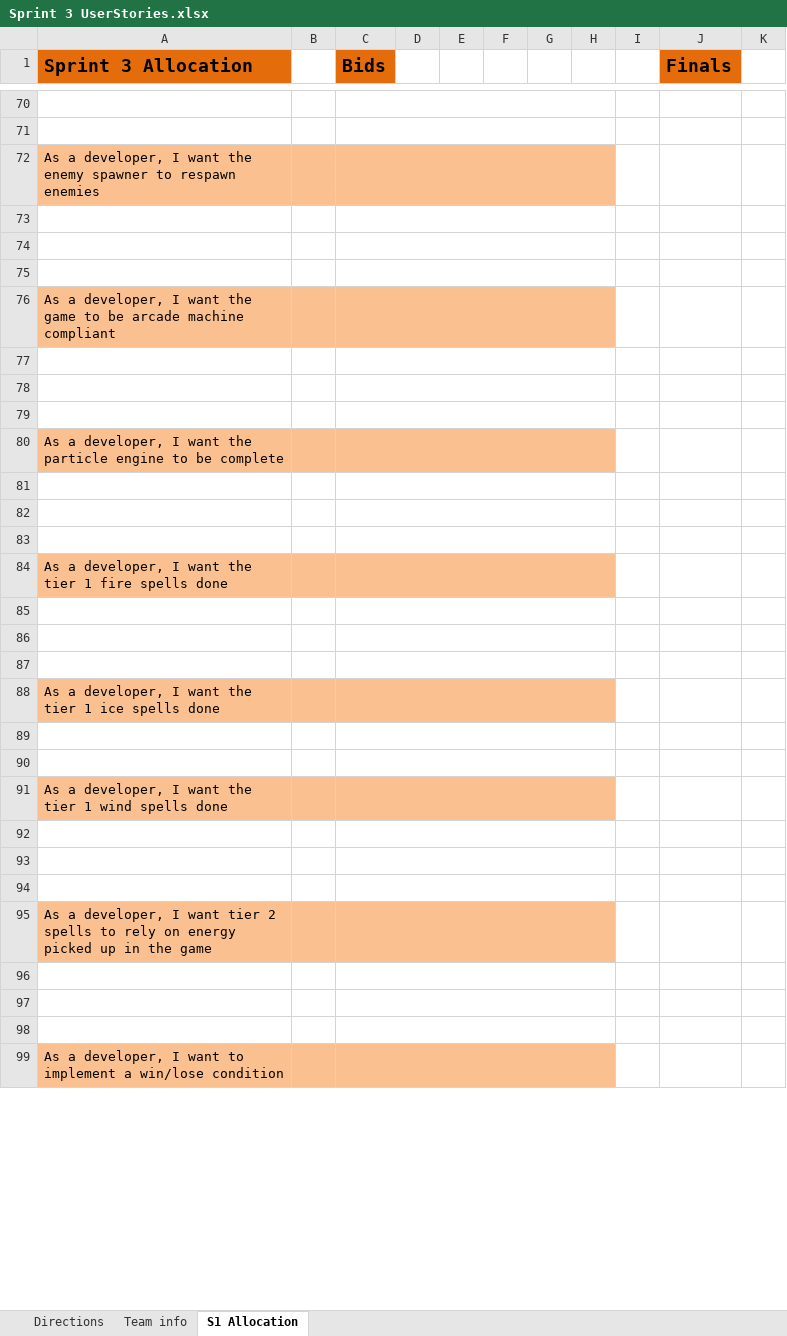
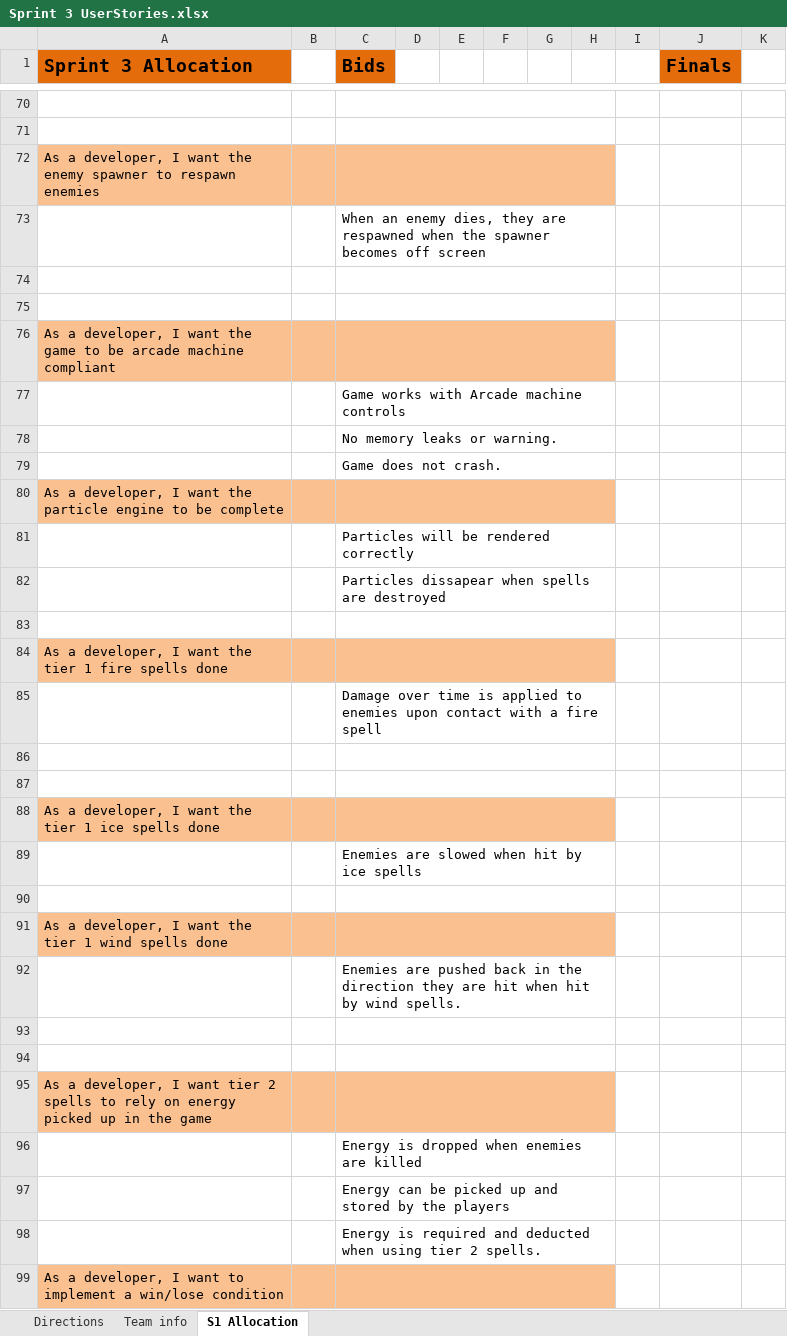
Before and after one commit to FreeZe5K/lapidem, an Excel workbook: Lapidem/documentation/Sprint 3 UserStories.xlsx, sheet S1 Allocation, drawn as a sheet; only a part is shown, gaps mark what is left out; values as stored, in another font and other column widths than the file's, no borders; the diff covers the shown part only; the diff names each change by its address in the sheet, - before the commit and + after, or states it on an @@ line.

```diff
--- a/Lapidem/documentation/Sprint 3 UserStories.xlsx (sheet S1 Allocation)
+++ b/Lapidem/documentation/Sprint 3 UserStories.xlsx (sheet S1 Allocation)
-C73 (Bids): (empty)
+C73 (Bids): When an enemy dies, they are respawned when the spawner becomes off screen
-C77 (Bids): (empty)
+C77 (Bids): Game works with Arcade machine controls
-C78 (Bids): (empty)
+C78 (Bids): No memory leaks or warning.
-C79 (Bids): (empty)
+C79 (Bids): Game does not crash.
-C81 (Bids): (empty)
+C81 (Bids): Particles will be rendered correctly
-C82 (Bids): (empty)
+C82 (Bids): Particles dissapear when spells are destroyed
-C85 (Bids): (empty)
+C85 (Bids): Damage over time is applied to enemies upon contact with a fire spell
-C89 (Bids): (empty)
+C89 (Bids): Enemies are slowed when hit by ice spells
-C92 (Bids): (empty)
+C92 (Bids): Enemies are pushed back in the direction they are hit when hit by wind spells.
-C96 (Bids): (empty)
+C96 (Bids): Energy is dropped when enemies are killed
-C97 (Bids): (empty)
+C97 (Bids): Energy can be picked up and stored by the players
-C98 (Bids): (empty)
+C98 (Bids): Energy is required and deducted when using tier 2 spells.
```
Also changed, not shown: 3 added rows and 59 edited cells elsewhere in this sheet.
